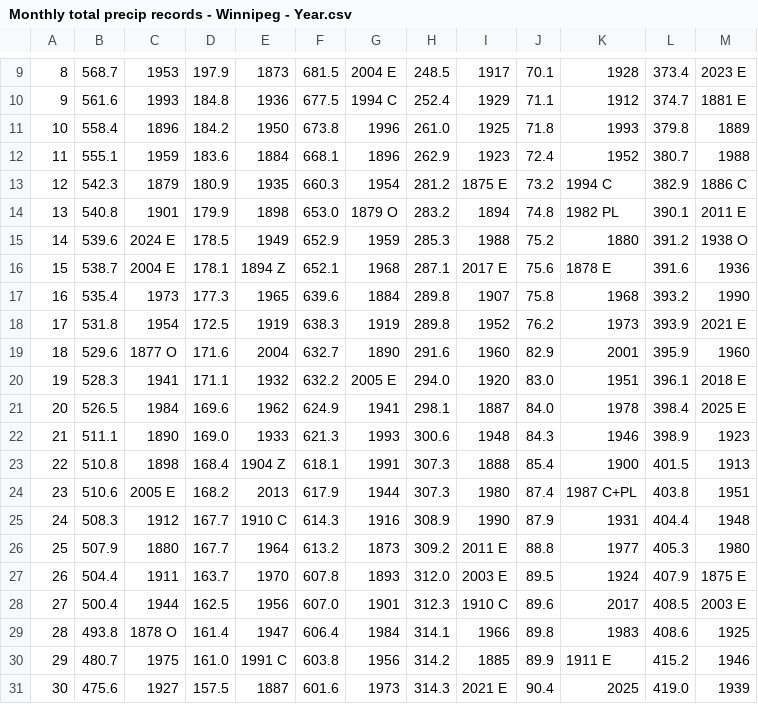
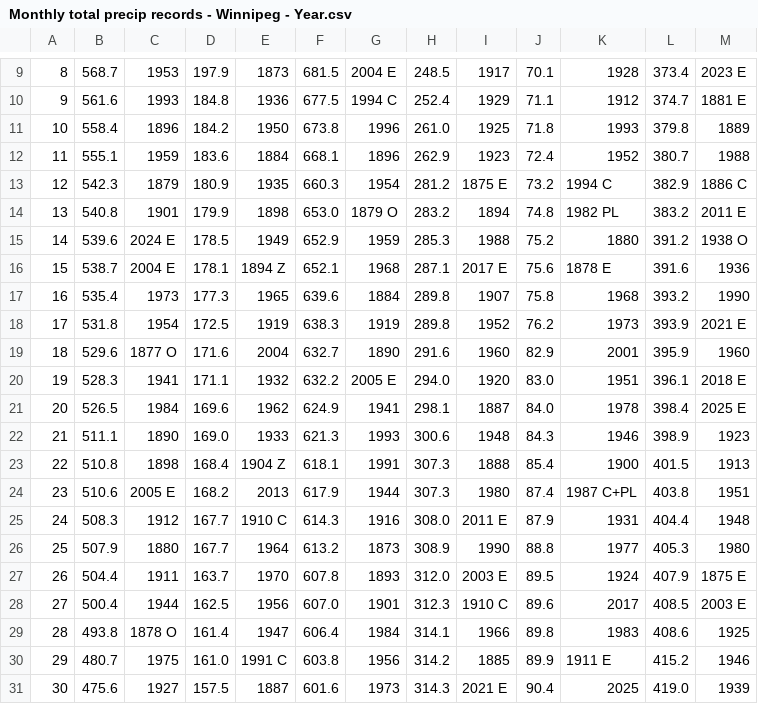
Before and after one commit to jjulietv-pixel/WPGmonthlyprecip, a CSV file: Monthly total precip records - Winnipeg - Year.csv, drawn as a sheet; only a part is shown, gaps mark what is left out; the diff names each change by its address in the sheet, - before the commit and + after, or states it on an @@ line.

```diff
--- a/Monthly total precip records - Winnipeg - Year.csv
+++ b/Monthly total precip records - Winnipeg - Year.csv
-L14: 390.1
+L14: 383.2
-H25: 308.9
+H25: 308.0
-I25: 1990
+I25: 2011 E
-H26: 309.2
+H26: 308.9
-I26: 2011 E
+I26: 1990
```
Also changed, not shown: Monthly total precip records - Winnipeg - Apr.csv, Monthly total precip records - Winnipeg - Dec.csv, 3 other files.
